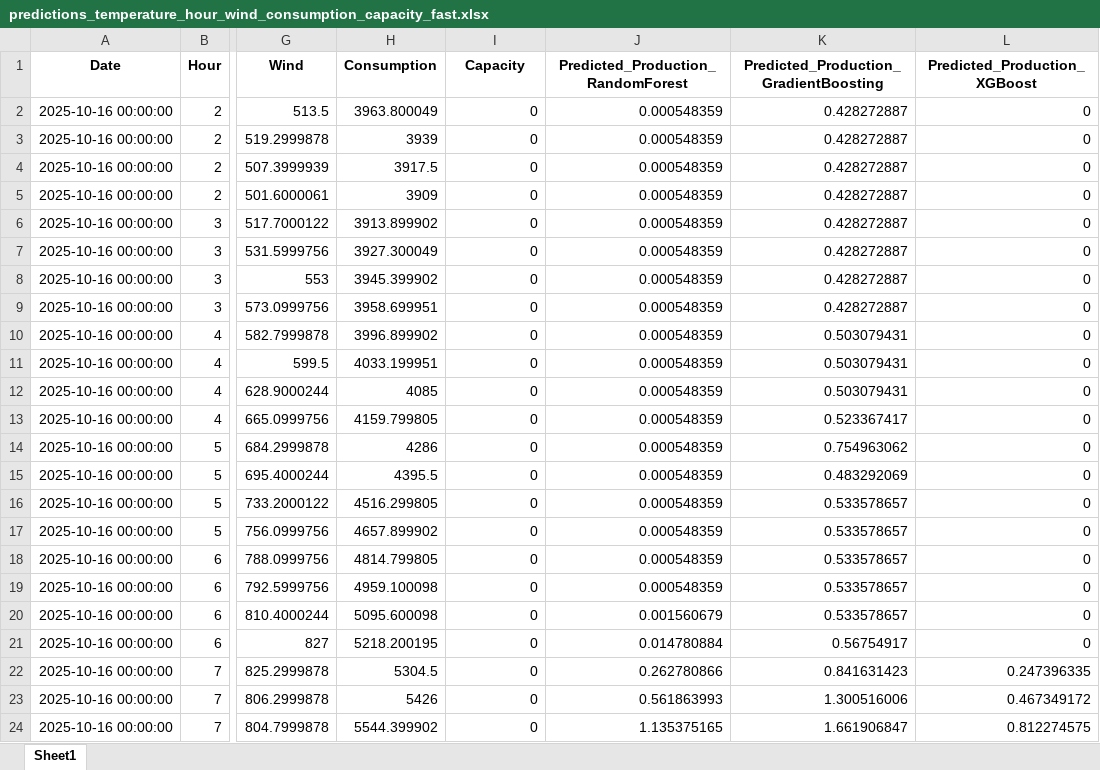
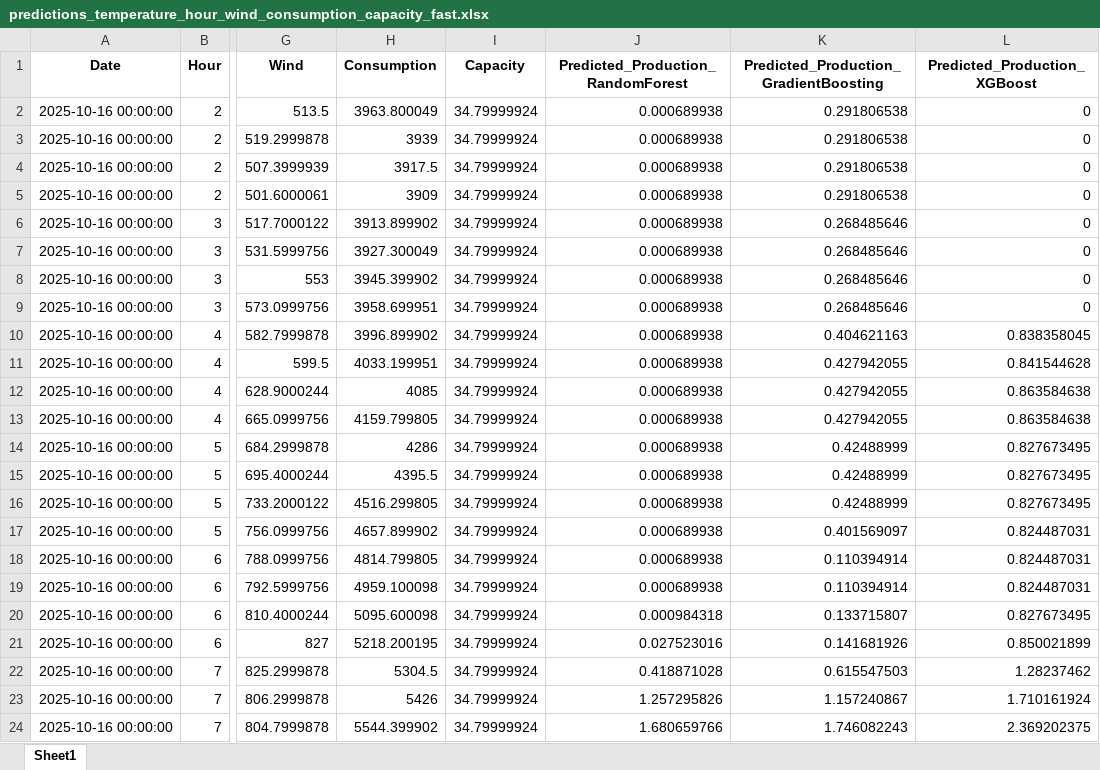
Before and after one commit to Chairetisl/Energy_Forecast_P, an Excel workbook: predictions_temperature_hour_wind_consumption_capacity_fast.xlsx, sheet Sheet1, drawn as a sheet; only a part is shown, gaps mark what is left out; values as stored, in another font and other column widths than the file's, no borders; the diff covers the shown part only; the diff names each change by its address in the sheet, - before the commit and + after, or states it on an @@ line.

```diff
--- a/predictions_temperature_hour_wind_consumption_capacity_fast.xlsx (sheet Sheet1)
+++ b/predictions_temperature_hour_wind_consumption_capacity_fast.xlsx (sheet Sheet1)
-I2:I24 (Capacity): 0
+I2:I24 (Capacity): 34.79999924
-J2:J19: 0.000548359
+J2:J19: 0.000689938
-K2:K5: 0.428272887
+K2:K5: 0.291806538
-K6:K9: 0.428272887
+K6:K9: 0.268485646
-K10: 0.503079431
+K10: 0.404621163
-L10 (Predicted_Production_XGBoost): 0
+L10 (Predicted_Production_XGBoost): 0.838358045
-K11:K12: 0.503079431
+K11:K12: 0.427942055
-L11 (Predicted_Production_XGBoost): 0
+L11 (Predicted_Production_XGBoost): 0.841544628
-L12:L13 (Predicted_Production_XGBoost): 0
+L12:L13 (Predicted_Production_XGBoost): 0.863584638
-K13: 0.523367417
+K13: 0.427942055
-K14: 0.754963062
+K14: 0.42488999
-L14:L16 (Predicted_Production_XGBoost): 0
+L14:L16 (Predicted_Production_XGBoost): 0.827673495
-K15: 0.483292069
+K15: 0.42488999
-K16: 0.533578657
+K16: 0.42488999
-K17: 0.533578657
+K17: 0.401569097
-L17:L19 (Predicted_Production_XGBoost): 0
+L17:L19 (Predicted_Production_XGBoost): 0.824487031
-K18:K19: 0.533578657
+K18:K19: 0.110394914
-J20: 0.001560679
+J20: 0.000984318
-K20: 0.533578657
+K20: 0.133715807
-L20 (Predicted_Production_XGBoost): 0
+L20 (Predicted_Production_XGBoost): 0.827673495
-J21: 0.014780884
+J21: 0.027523016
-K21: 0.56754917
+K21: 0.141681926
-L21 (Predicted_Production_XGBoost): 0
+L21 (Predicted_Production_XGBoost): 0.850021899
-J22: 0.262780866
+J22: 0.418871028
-K22: 0.841631423
+K22: 0.615547503
-L22 (Predicted_Production_XGBoost): 0.247396335
+L22 (Predicted_Production_XGBoost): 1.28237462
-J23: 0.561863993
+J23: 1.257295826
-K23: 1.300516006
+K23: 1.157240867
-L23 (Predicted_Production_XGBoost): 0.467349172
+L23 (Predicted_Production_XGBoost): 1.710161924
-J24: 1.135375165
+J24: 1.680659766
-K24: 1.661906847
+K24: 1.746082243
-L24 (Predicted_Production_XGBoost): 0.812274575
+L24 (Predicted_Production_XGBoost): 2.369202375
```
Also changed, not shown: 641 edited cells elsewhere in this sheet, 1 other file.
